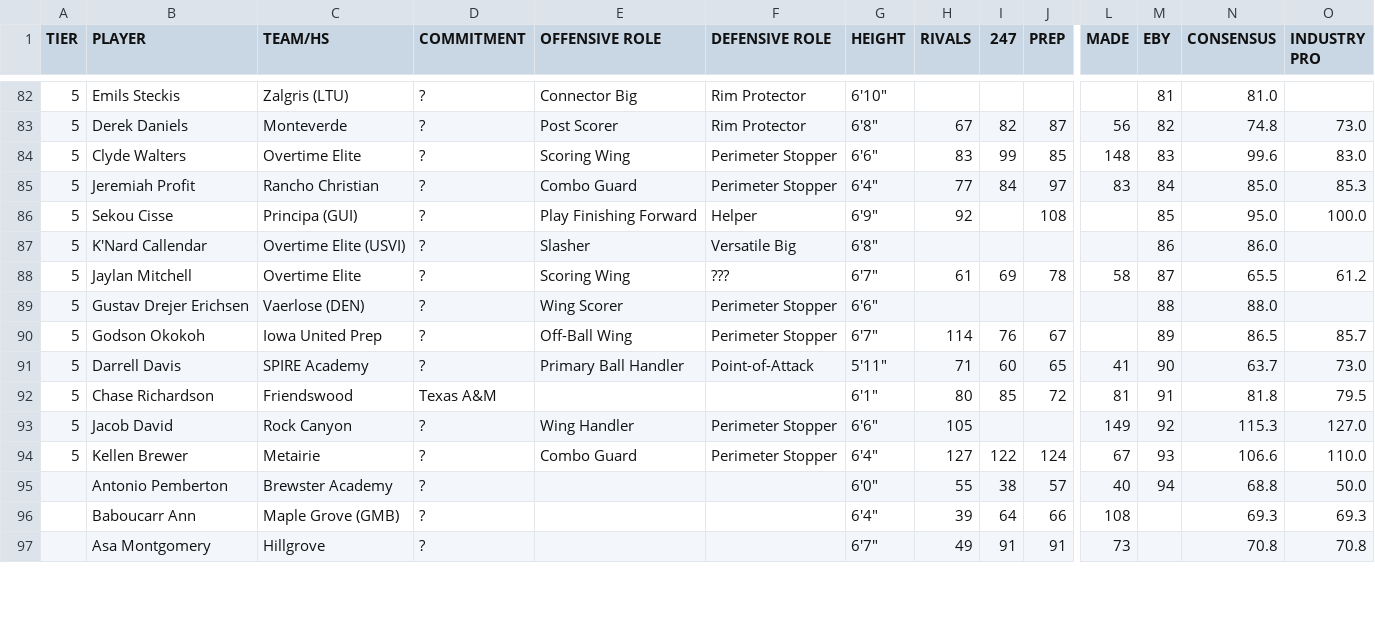
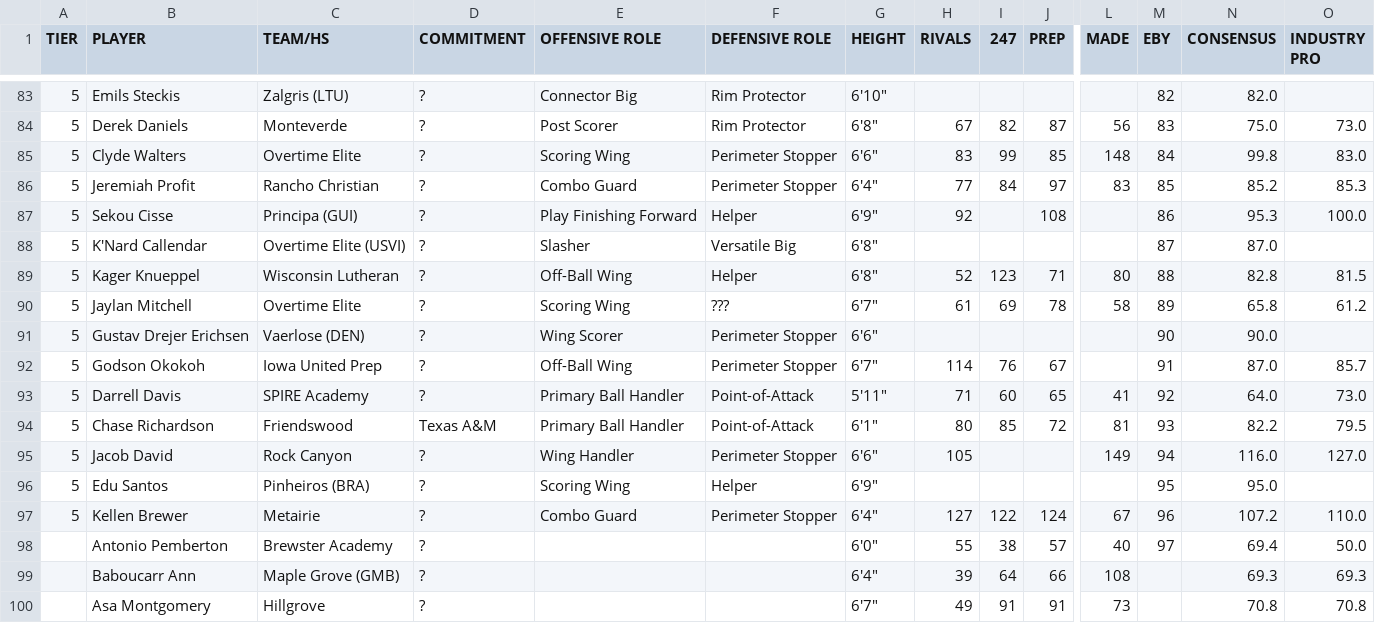
Before and after one commit to logeby2/logeby2.github.io, a CSV file: Recruiting-Rankings/Recruiting Rankings - 2027 Recruiting Summer 2026.csv, drawn as a sheet; only a part is shown, gaps mark what is left out; addresses are those after the commit; rows hold the shown columns only; the diff covers the shown part only; the diff names each change by its address in the sheet, - before the commit and + after, or states it on an @@ line.

```diff
--- a/Recruiting-Rankings/Recruiting Rankings - 2027 Recruiting Summer 2026.csv
+++ b/Recruiting-Rankings/Recruiting Rankings - 2027 Recruiting Summer 2026.csv
-M83 (EBY): 81
+M83 (EBY): 82
-N83 (CONSENSUS): 81.0
+N83 (CONSENSUS): 82.0
-M84 (EBY): 82
+M84 (EBY): 83
-N84 (CONSENSUS): 74.8
+N84 (CONSENSUS): 75.0
-M85 (EBY): 83
+M85 (EBY): 84
-N85 (CONSENSUS): 99.6
+N85 (CONSENSUS): 99.8
-M86 (EBY): 84
+M86 (EBY): 85
-N86 (CONSENSUS): 85.0
+N86 (CONSENSUS): 85.2
-M87 (EBY): 85
+M87 (EBY): 86
-N87 (CONSENSUS): 95.0
+N87 (CONSENSUS): 95.3
-M88 (EBY): 86
+M88 (EBY): 87
-N88 (CONSENSUS): 86.0
+N88 (CONSENSUS): 87.0
+row 89: 5 | Kager Knueppel | Wisconsin Lutheran | ? | Off-Ball Wing | Helper | 6'8" | 52 | 123 | 71 | 80 | 88 | 82.8 | 81.5
-M90 (EBY): 87
+M90 (EBY): 89
-N90 (CONSENSUS): 65.5
+N90 (CONSENSUS): 65.8
-M91 (EBY): 88
+M91 (EBY): 90
-N91 (CONSENSUS): 88.0
+N91 (CONSENSUS): 90.0
-M92 (EBY): 89
+M92 (EBY): 91
-N92 (CONSENSUS): 86.5
+N92 (CONSENSUS): 87.0
-M93 (EBY): 90
+M93 (EBY): 92
-N93 (CONSENSUS): 63.7
+N93 (CONSENSUS): 64.0
-E94 (OFFENSIVE ROLE): (empty)
+E94 (OFFENSIVE ROLE): Primary Ball Handler
-F94 (DEFENSIVE ROLE): (empty)
+F94 (DEFENSIVE ROLE): Point-of-Attack
-M94 (EBY): 91
+M94 (EBY): 93
-N94 (CONSENSUS): 81.8
+N94 (CONSENSUS): 82.2
-M95 (EBY): 92
+M95 (EBY): 94
-N95 (CONSENSUS): 115.3
+N95 (CONSENSUS): 116.0
+row 96: 5 | Edu Santos | Pinheiros (BRA) | ? | Scoring Wing | Helper | 6'9" |  |  |  |  | 95 | 95.0
-M97 (EBY): 93
+M97 (EBY): 96
-N97 (CONSENSUS): 106.6
+N97 (CONSENSUS): 107.2
-M98 (EBY): 94
+M98 (EBY): 97
-N98 (CONSENSUS): 68.8
+N98 (CONSENSUS): 69.4
```
Also changed, not shown: 3 added rows, 4 removed rows and 29 edited cells elsewhere in this file, Recruiting-Rankings/Recruiting Rankings - 2026 Recruiting Summer 2026.csv, Recruiting-Rankings/Recruiting Rankings - 2028 Recruiting Summer 2026.csv, 3 other files.
